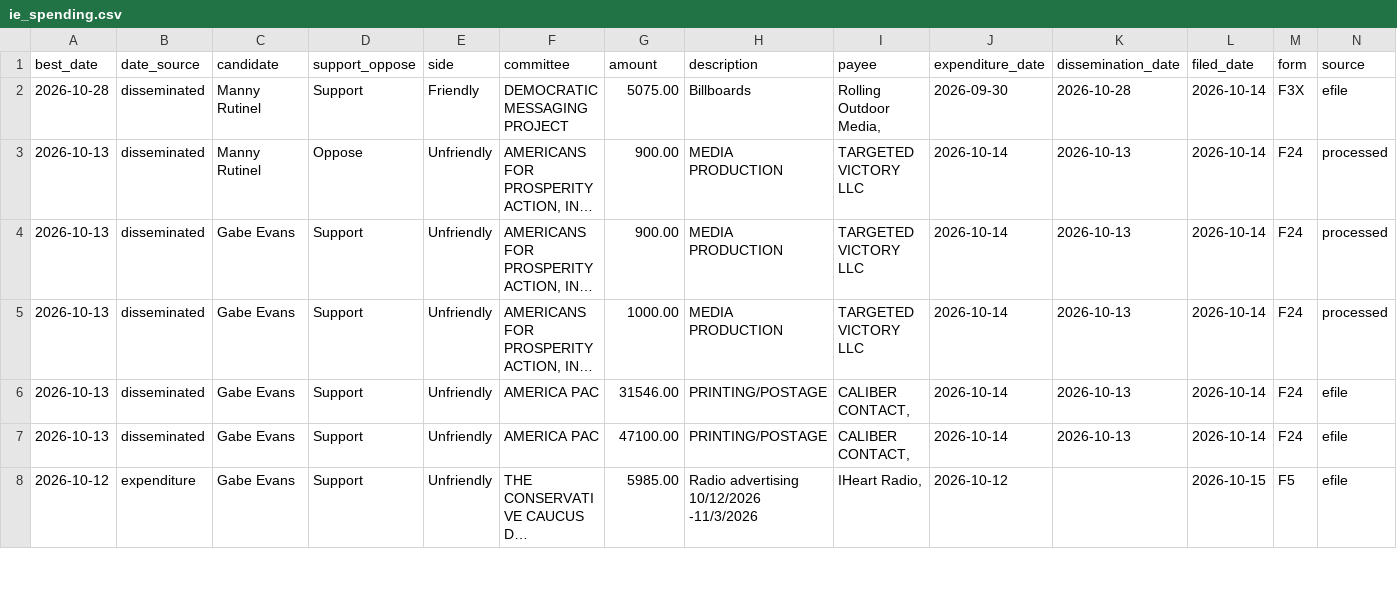
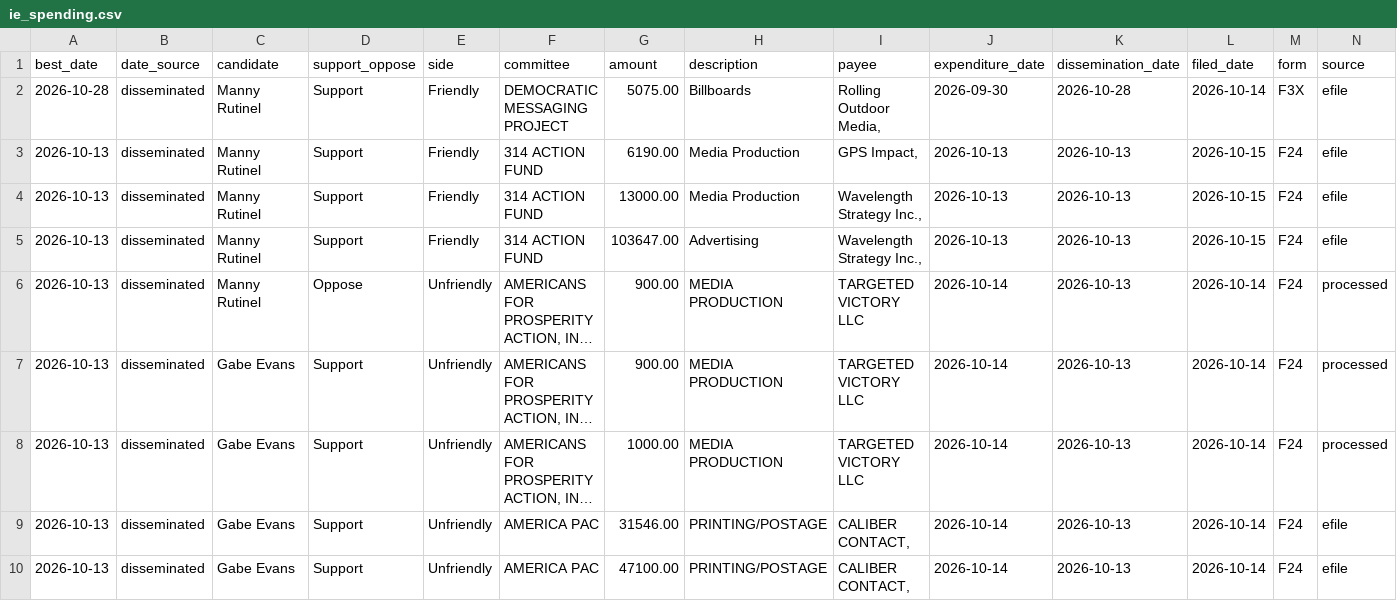
Before and after one commit to elliotgross-aidems/co8-ie-tracker, a CSV file: data/ie_spending.csv, drawn as a sheet; only a part is shown; the shorter side is filled out with more unchanged rows; long unchanged cells end in …; rows hold the shown columns only; the diff names each change by its address in the sheet, - before the commit and + after, or states it on an @@ line.

```diff
--- a/data/ie_spending.csv
+++ b/data/ie_spending.csv
+row 3: 2026-10-13 | disseminated | Manny Rutinel | Support | Friendly | 314 ACTION FUND | 6190.00 | Media Production | GPS Impact, | 2026-10-13 | 2026-10-13 | 2026-10-15 | F24 | efile
+row 4: 2026-10-13 | disseminated | Manny Rutinel | Support | Friendly | 314 ACTION FUND | 13000.00 | Media Production | Wavelength Strategy Inc., | 2026-10-13 | 2026-10-13 | 2026-10-15 | F24 | efile
+row 5: 2026-10-13 | disseminated | Manny Rutinel | Support | Friendly | 314 ACTION FUND | 103647.00 | Advertising | Wavelength Strategy Inc., | 2026-10-13 | 2026-10-13 | 2026-10-15 | F24 | efile
```
Also changed, not shown: 2 other files.
